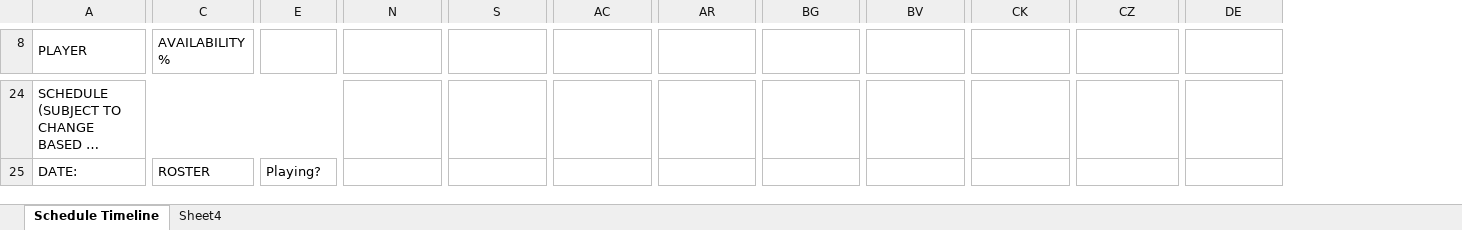
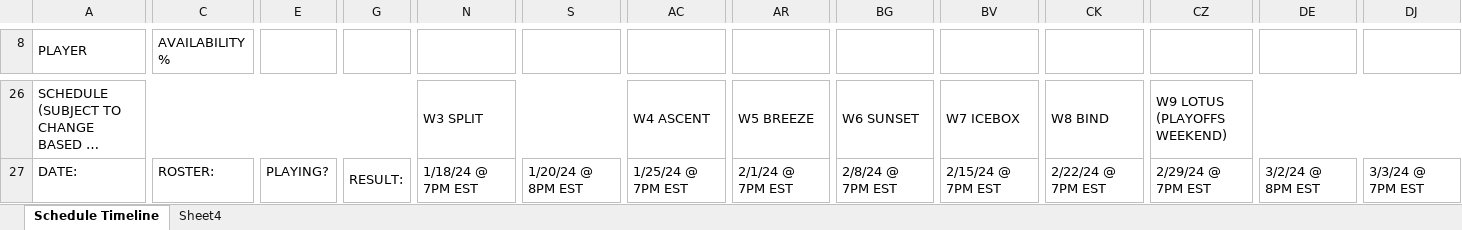
Before and after one commit to MajaSLash/val-premier-template, an Excel workbook: PREMIER SCHEDULE TEMPLATE.xlsx, sheet Schedule Timeline, drawn as a sheet; only a part is shown, gaps mark what is left out; long unchanged cells end in …; values as stored, in another font and other column widths than the file's, no cell formats; charts and pictures and conditional formats not drawn; removed rows and columns are numbered as before the commit, all else as after; the diff covers the shown part only; the diff names each change by its address in the sheet, - before the commit and + after, or states it on an @@ line.

Commit message:
Feature Push 1/20
-Added point calculation table
You are now able to record your wins/losses and determine how far a team is from making playoffs. Point totals and wins required dynamically update with every recorded result. See how far you are from making it to tournament Sunday!

-Added 'Results' column to mobile-friendly schedule

```diff
--- a/PREMIER SCHEDULE TEMPLATE.xlsx (sheet Schedule Timeline)
+++ b/PREMIER SCHEDULE TEMPLATE.xlsx (sheet Schedule Timeline)
+column G, row 27: RESULT:
+column DJ, row 27: 3/3/24 @ 7PM EST
-A24:F24 merged
+A26:H26 merged
-N26: (empty)
+N26: W3 SPLIT
+N26:AB26 merged
-AC26: (empty)
+AC26: W4 ASCENT
+AC26:AQ26 merged
-AR26: (empty)
+AR26: W5 BREEZE
+AR26:BF26 merged
-BG26: (empty)
+BG26: W6 SUNSET
+BG26:BU26 merged
-BV26: (empty)
+BV26: W7 ICEBOX
+BV26:CJ26 merged
-CK26: (empty)
+CK26: W8 BIND
+CK26:CY26 merged
-CZ26: (empty)
+CZ26: W9 LOTUS (PLAYOFFS WEEKEND)
+CZ26:DJ26 merged
-C27 (AVAILABILITY %): ROSTER
+C27 (AVAILABILITY %): ROSTER:
-E27: Playing?
+E27: PLAYING?
-N27: (empty)
+N27: 1/18/24 @ 7PM EST
+N27:R27 merged
-S27: (empty)
+S27: 1/20/24 @ 8PM EST
+S27:W27 merged
-AC27: (empty)
+AC27: 1/25/24 @ 7PM EST
+AC27:AG27 merged
-AR27: (empty)
+AR27: 2/1/24 @ 7PM EST
+AR27:AV27 merged
-BG27: (empty)
+BG27: 2/8/24 @ 7PM EST
+BG27:BK27 merged
-BV27: (empty)
+BV27: 2/15/24 @ 7PM EST
+BV27:BZ27 merged
-CK27: (empty)
+CK27: 2/22/24 @ 7PM EST
+CK27:CO27 merged
-CZ27: (empty)
+CZ27: 2/29/24 @ 7PM EST
+CZ27:DD27 merged
-DE27: (empty)
+DE27: 3/2/24 @ 8PM EST
+DE27:DI27 merged
```
Also changed, not shown: 3 added rows, 1 removed row, 4 added columns, 1 removed column, 96 edited cells and merged cells elsewhere in this sheet, cell formats, formulas that keep their value.
